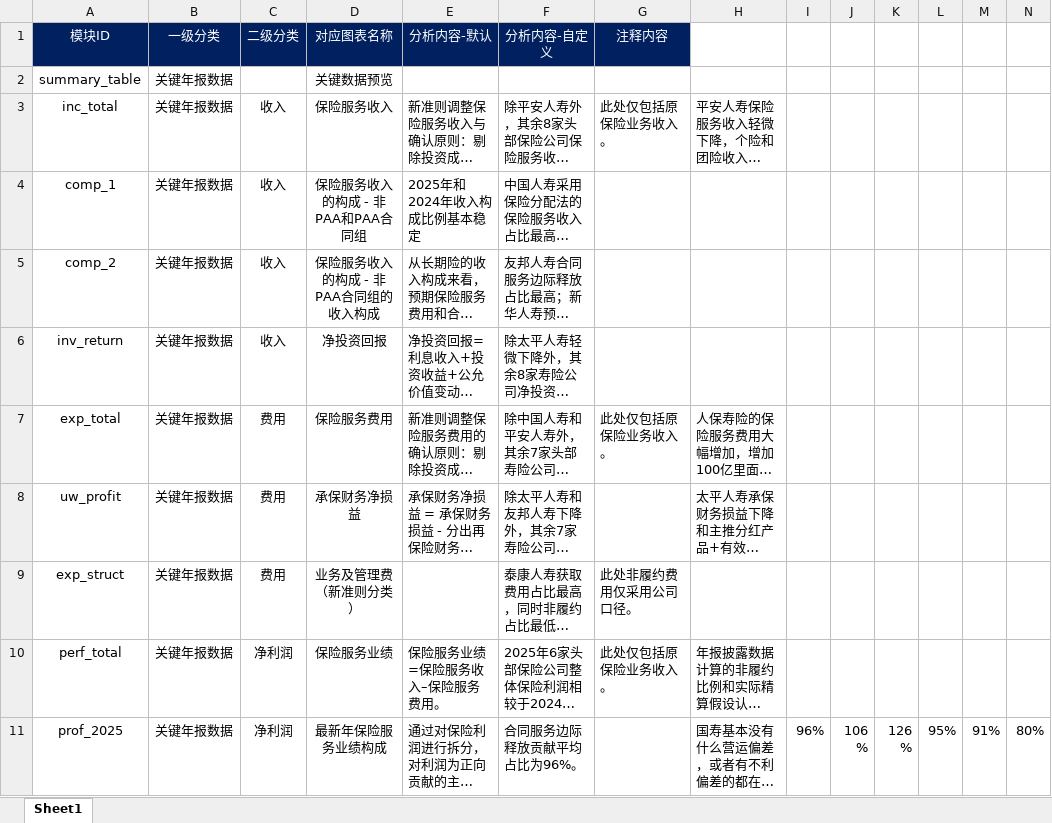
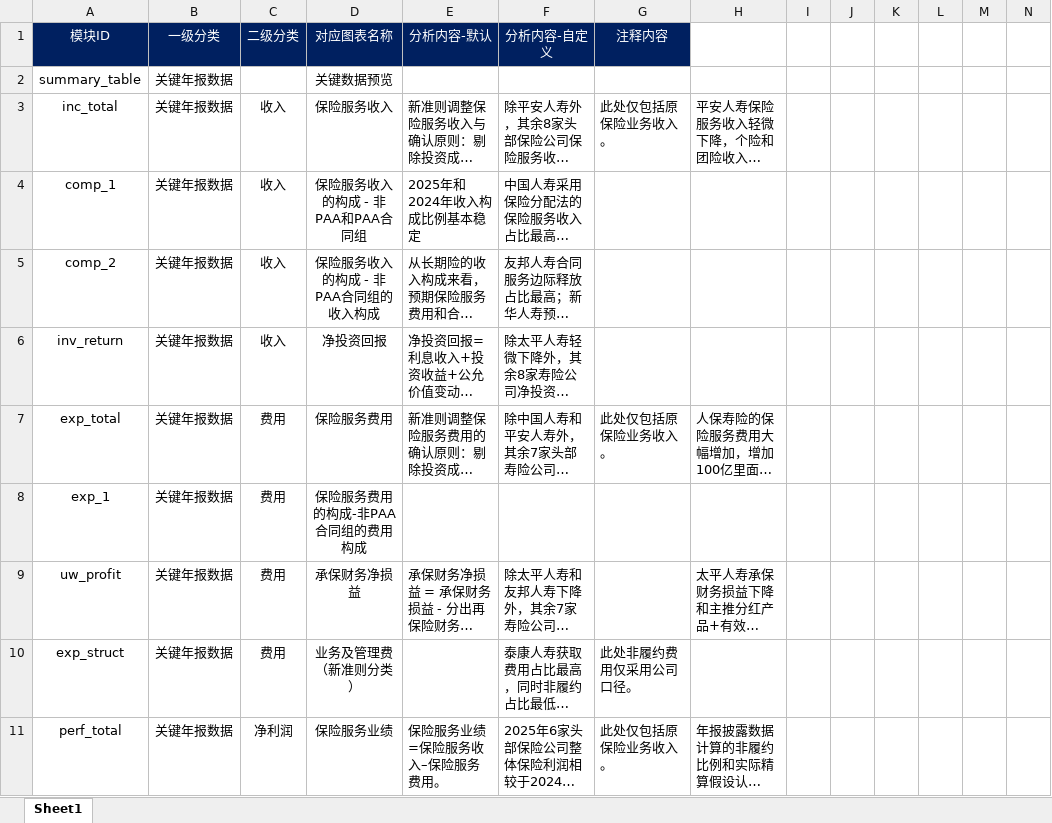
Before and after one commit to z-xylym/my-actuary-tool, an Excel workbook: 图片内容分析和注释模板_分析内容两列.xlsx, sheet Sheet1, drawn as a sheet; only a part is shown; the shorter side is filled out with more unchanged rows; long unchanged cells end in …; values as stored, in another font and other column widths than the file's, no borders; charts and pictures not drawn; rows hold the shown columns only; the diff names each change by its address in the sheet, - before the commit and + after, or states it on an @@ line.

Commit message:
Add files via upload

```diff
--- a/图片内容分析和注释模板_分析内容两列.xlsx (sheet Sheet1)
+++ b/图片内容分析和注释模板_分析内容两列.xlsx (sheet Sheet1)
+row 8: exp_1 | 关键年报数据 | 费用 | 保险服务费用的构成-非PAA合同组的费用构成
```
Also changed, not shown: formulas that keep their value, charts or pictures.
